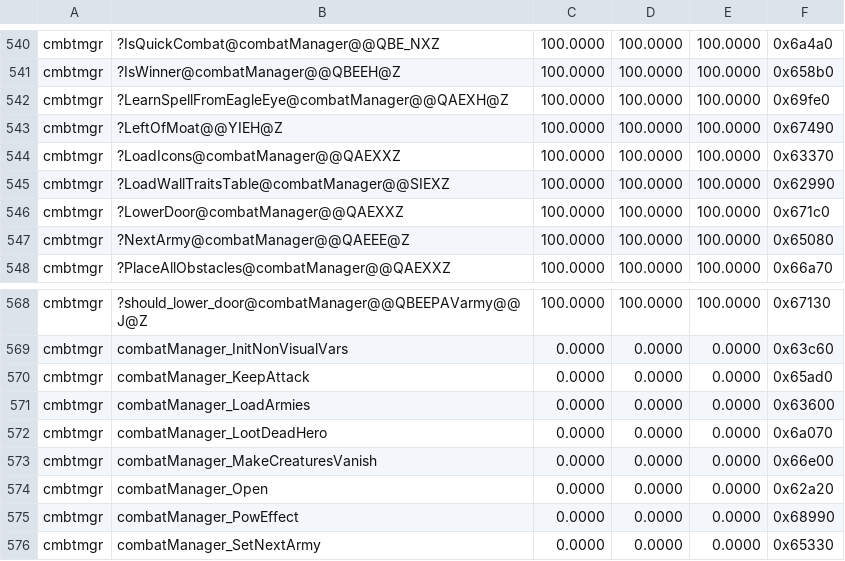
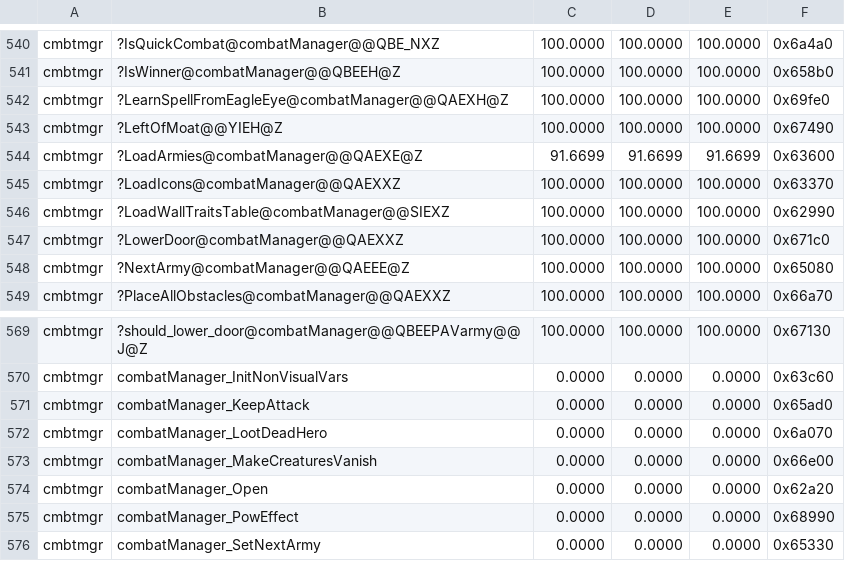
Before and after one commit to sushi-shi/homm3-decomp, a TSV file: config/match_baseline.tsv, drawn as a sheet; only a part is shown, gaps mark what is left out; removed rows and columns are numbered as before the commit, all else as after; the diff names each change by its address in the sheet, - before the commit and + after, or states it on an @@ line.

```diff
--- a/config/match_baseline.tsv
+++ b/config/match_baseline.tsv
+row 544: cmbtmgr | ?LoadArmies@combatManager@@QAEXE@Z | 91.6699 | 91.6699 | 91.6699 | 0x63600
-row 571: cmbtmgr | combatManager_LoadArmies | 0.0000 | 0.0000 | 0.0000 | 0x63600
```
Also changed, not shown: 4 other files.
